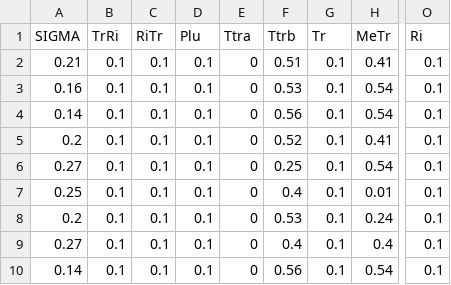
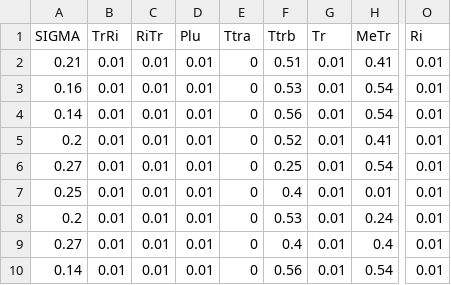
Before and after one commit to Ishikawa7/neural-network-with-fuzzified-inverter, a CSV file: soggetto_1.csv, drawn as a sheet; only a part is shown, gaps mark what is left out; the diff names each change by its address in the sheet, - before the commit and + after, or states it on an @@ line.

```diff
--- a/soggetto_1.csv
+++ b/soggetto_1.csv
-B2:B10 (TrRi): 0.1
+B2:B10 (TrRi): 0.01
-C2:C10 (RiTr): 0.1
+C2:C10 (RiTr): 0.01
-D2:D10 (Plu): 0.1
+D2:D10 (Plu): 0.01
-G2:G10 (Tr): 0.1
+G2:G10 (Tr): 0.01
-O2:O10 (Ri): 0.1
+O2:O10 (Ri): 0.01
```
Also changed, not shown: 1 other file.
